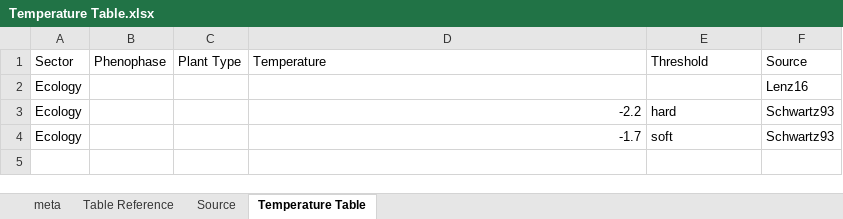
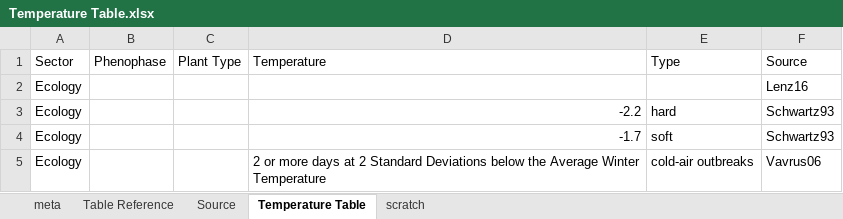
Before and after one commit to cchambe12/springfreeze, an Excel workbook: figure/Temperature Table.xlsx, sheet Temperature Table, drawn as a sheet; values as stored, in another font and other column widths than the file's, no borders; the diff names each change by its address in the sheet, - before the commit and + after, or states it on an @@ line.

Commit message:
temperature table

```diff
--- a/figure/Temperature Table.xlsx (sheet Temperature Table)
+++ b/figure/Temperature Table.xlsx (sheet Temperature Table)
+sheet tab: scratch
-E1: Threshold
+E1: Type
+row 5: Ecology |  |  | 2 or more days at 2 Standard Deviations below the Average Winter Temperature | cold-air outbreaks | Vavrus06
```
Also changed, not shown: sheet meta.
